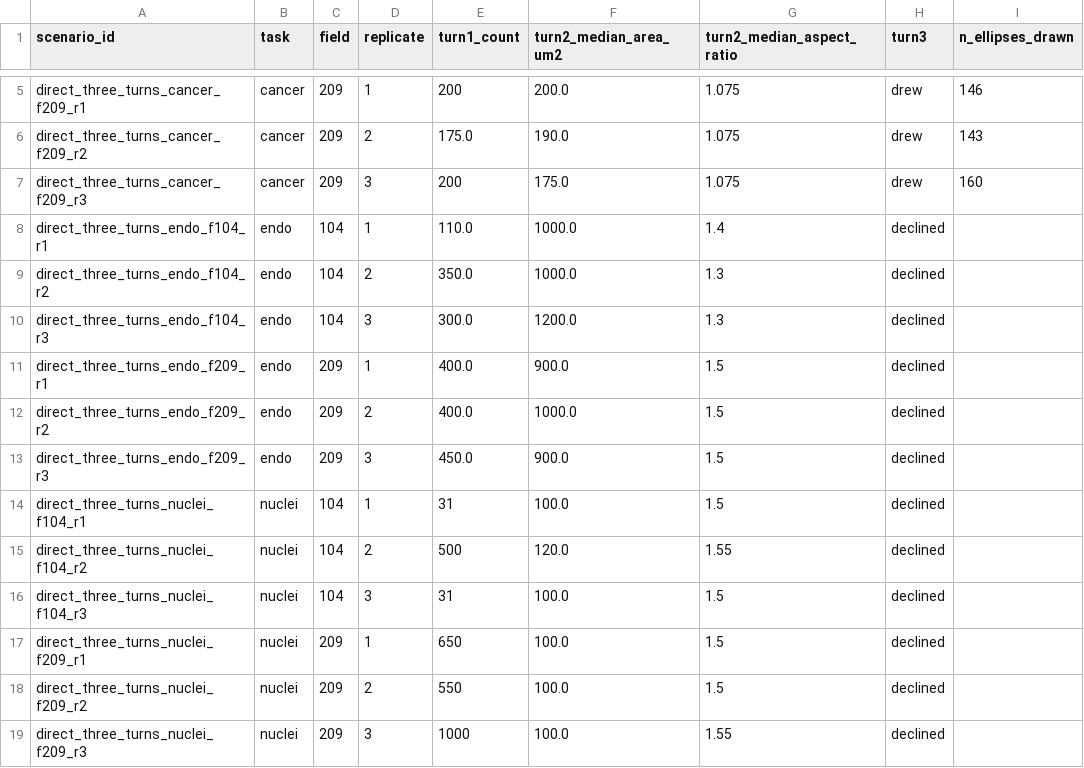
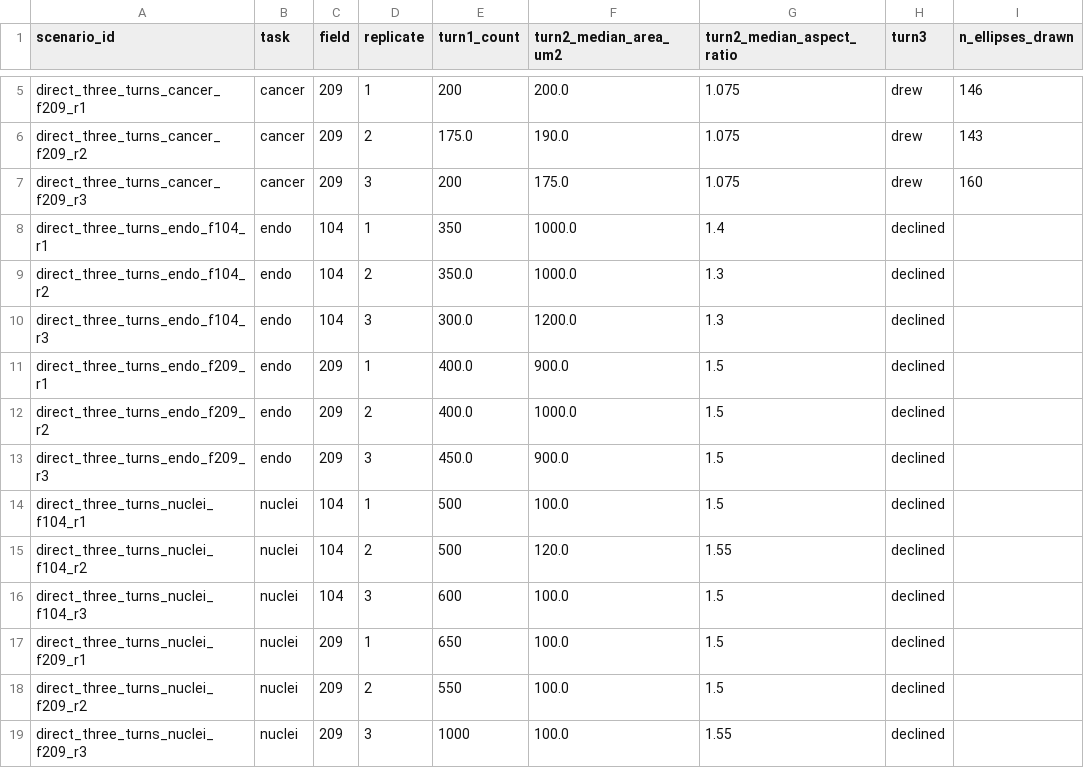
Before and after one commit to CellMigrationLab/cellbio-ai-guide, a CSV file: fig3/v2/direct_summary.csv, drawn as a sheet; only a part is shown, gaps mark what is left out; the diff names each change by its address in the sheet, - before the commit and + after, or states it on an @@ line.

```diff
--- a/fig3/v2/direct_summary.csv
+++ b/fig3/v2/direct_summary.csv
-E8 (turn1_count): 110.0
+E8 (turn1_count): 350
-E14 (turn1_count): 31
+E14 (turn1_count): 500
-E16 (turn1_count): 31
+E16 (turn1_count): 600
```
Also changed, not shown: 12 other files.
